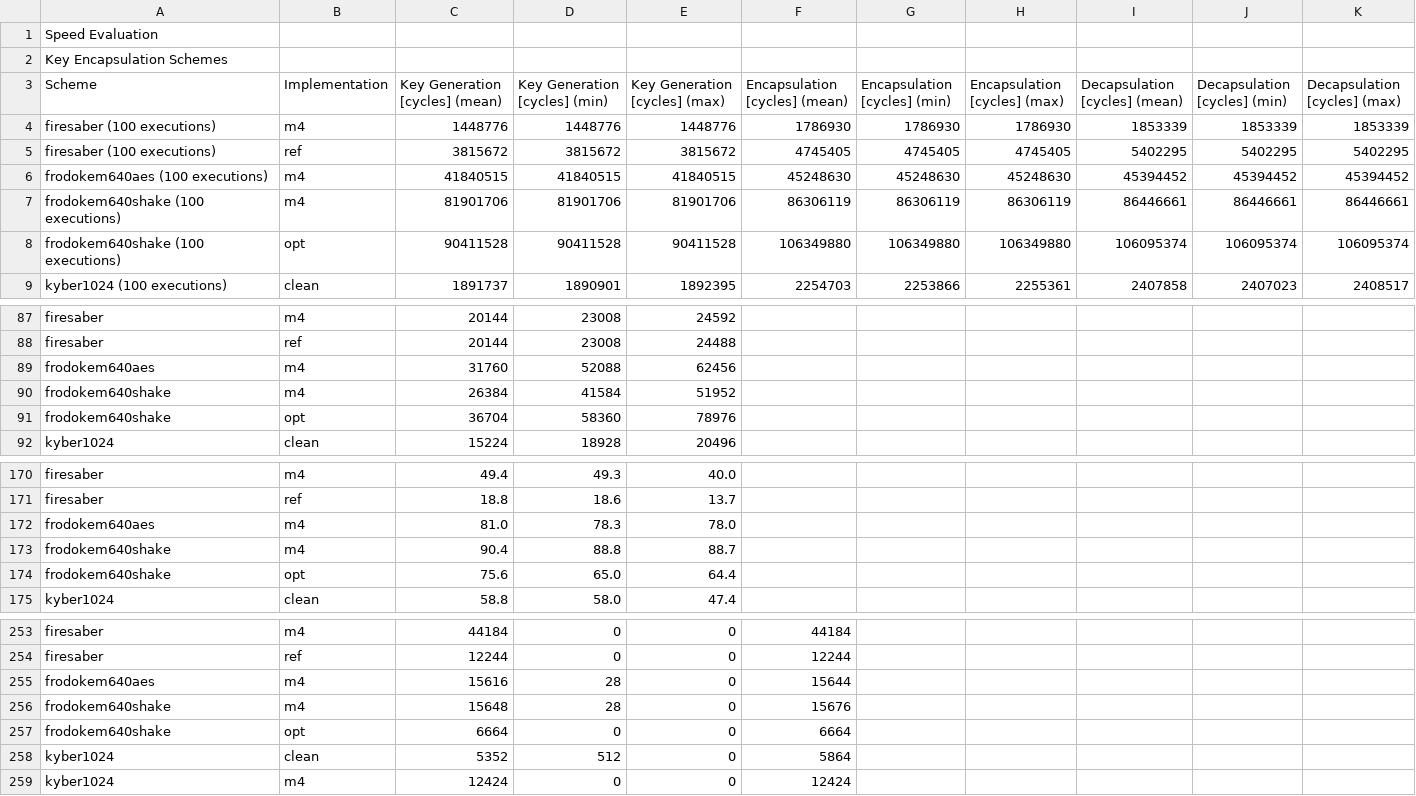
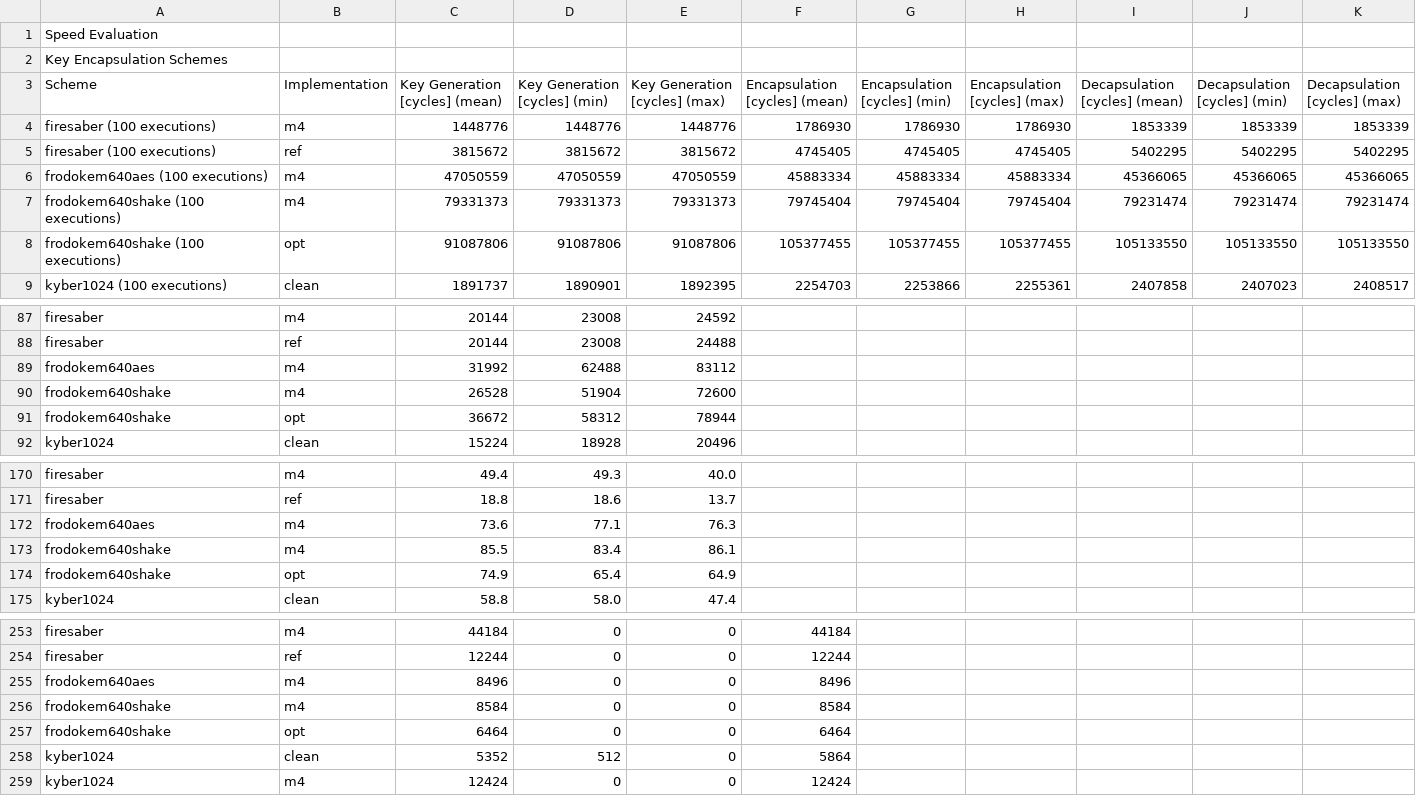
Before and after one commit to mupq/pqm4, a CSV file: benchmarks.csv, drawn as a sheet; only a part is shown, gaps mark what is left out.

Commit message:
frodo benchmarks

```diff
--- a/benchmarks.csv
+++ b/benchmarks.csv
@@ -5,5 +5,5 @@ firesaber (100 executions),m4,1448776,1448776,1448776,1786930,1786930,1786930,18
 firesaber (100 executions),ref,3815672,3815672,3815672,4745405,4745405,4745405,5402295,5402295,5402295
-frodokem640aes (100 executions),m4,41840515,41840515,41840515,45248630,45248630,45248630,45394452,45394452,45394452
-frodokem640shake (100 executions),m4,81901706,81901706,81901706,86306119,86306119,86306119,86446661,86446661,86446661
-frodokem640shake (100 executions),opt,90411528,90411528,90411528,106349880,106349880,106349880,106095374,106095374,106095374
+frodokem640aes (100 executions),m4,47050559,47050559,47050559,45883334,45883334,45883334,45366065,45366065,45366065
+frodokem640shake (100 executions),m4,79331373,79331373,79331373,79745404,79745404,79745404,79231474,79231474,79231474
+frodokem640shake (100 executions),opt,91087806,91087806,91087806,105377455,105377455,105377455,105133550,105133550,105133550
 kyber1024 (100 executions),clean,1891737,1890901,1892395,2254703,2253866,2255361,2407858,2407023,2408517
@@ -88,5 +88,5 @@ firesaber,m4,20144,23008,24592,,,,,,
 firesaber,ref,20144,23008,24488,,,,,,
-frodokem640aes,m4,31760,52088,62456,,,,,,
-frodokem640shake,m4,26384,41584,51952,,,,,,
-frodokem640shake,opt,36704,58360,78976,,,,,,
+frodokem640aes,m4,31992,62488,83112,,,,,,
+frodokem640shake,m4,26528,51904,72600,,,,,,
+frodokem640shake,opt,36672,58312,78944,,,,,,
 kyber1024,clean,15224,18928,20496,,,,,,
@@ -171,5 +171,5 @@ firesaber,m4,49.4,49.3,40.0,,,,,,
 firesaber,ref,18.8,18.6,13.7,,,,,,
-frodokem640aes,m4,81.0,78.3,78.0,,,,,,
-frodokem640shake,m4,90.4,88.8,88.7,,,,,,
-frodokem640shake,opt,75.6,65.0,64.4,,,,,,
+frodokem640aes,m4,73.6,77.1,76.3,,,,,,
+frodokem640shake,m4,85.5,83.4,86.1,,,,,,
+frodokem640shake,opt,74.9,65.4,64.9,,,,,,
 kyber1024,clean,58.8,58.0,47.4,,,,,,
@@ -254,5 +254,5 @@ firesaber,m4,44184,0,0,44184,,,,,
 firesaber,ref,12244,0,0,12244,,,,,
-frodokem640aes,m4,15616,28,0,15644,,,,,
-frodokem640shake,m4,15648,28,0,15676,,,,,
-frodokem640shake,opt,6664,0,0,6664,,,,,
+frodokem640aes,m4,8496,0,0,8496,,,,,
+frodokem640shake,m4,8584,0,0,8584,,,,,
+frodokem640shake,opt,6464,0,0,6464,,,,,
 kyber1024,clean,5352,512,0,5864,,,,,
```
Also changed, not shown: 1 other file.
